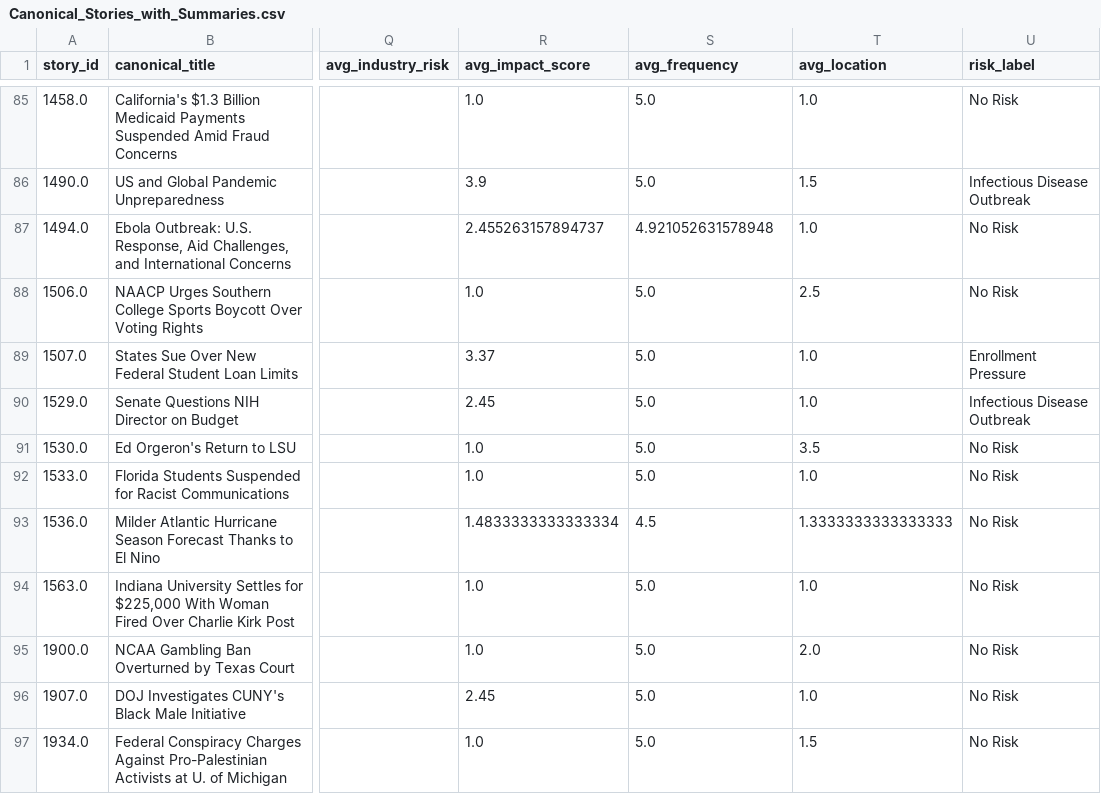
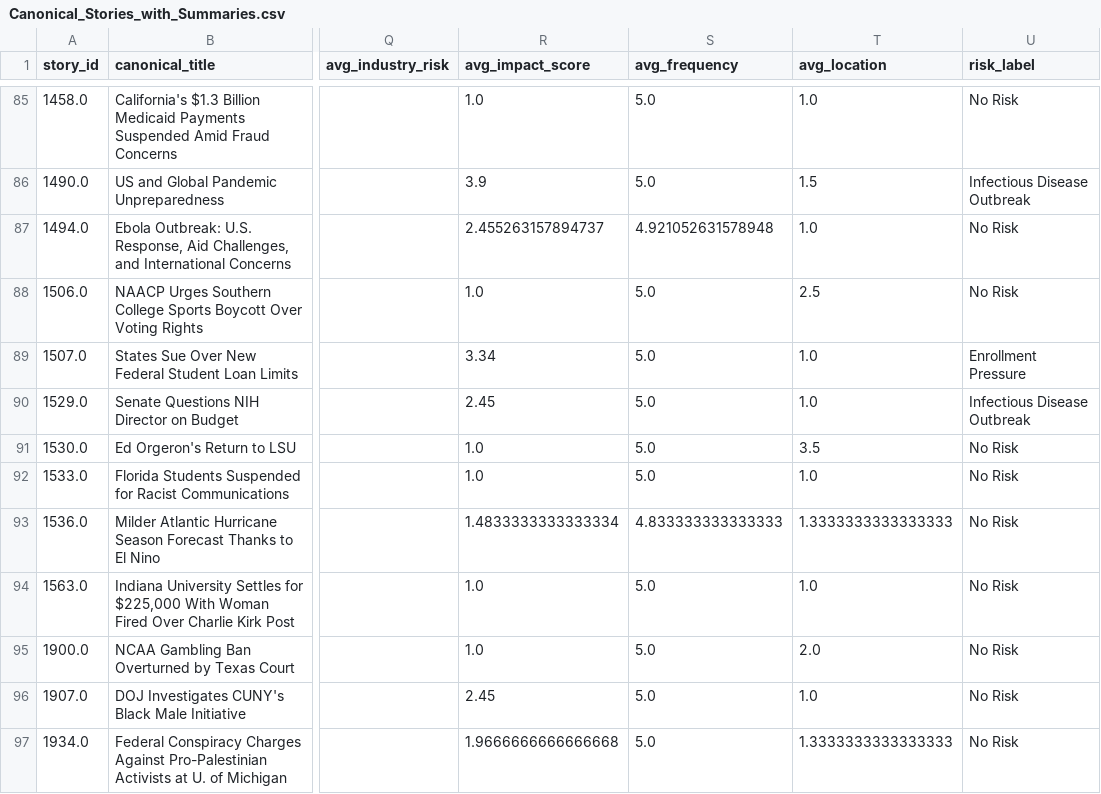
Before and after one commit to ERSRisk/Tulane-Sentiment-Analysis, a CSV file: pipeline/resources/Canonical_Stories_with_Summaries.csv, drawn as a sheet; only a part is shown, gaps mark what is left out; the diff names each change by its address in the sheet, - before the commit and + after, or states it on an @@ line.

```diff
--- a/pipeline/resources/Canonical_Stories_with_Summaries.csv
+++ b/pipeline/resources/Canonical_Stories_with_Summaries.csv
-R89 (avg_impact_score): 3.37
+R89 (avg_impact_score): 3.34
-S93 (avg_frequency): 4.5
+S93 (avg_frequency): 4.833333333333333
-R97 (avg_impact_score): 1.0
+R97 (avg_impact_score): 1.9666666666666668
-T97 (avg_location): 1.5
+T97 (avg_location): 1.3333333333333333
```
Also changed, not shown: pipeline/resources/final_risk_scores1.csv, pipeline/resources/topic_trend.csv, 7 other files.
